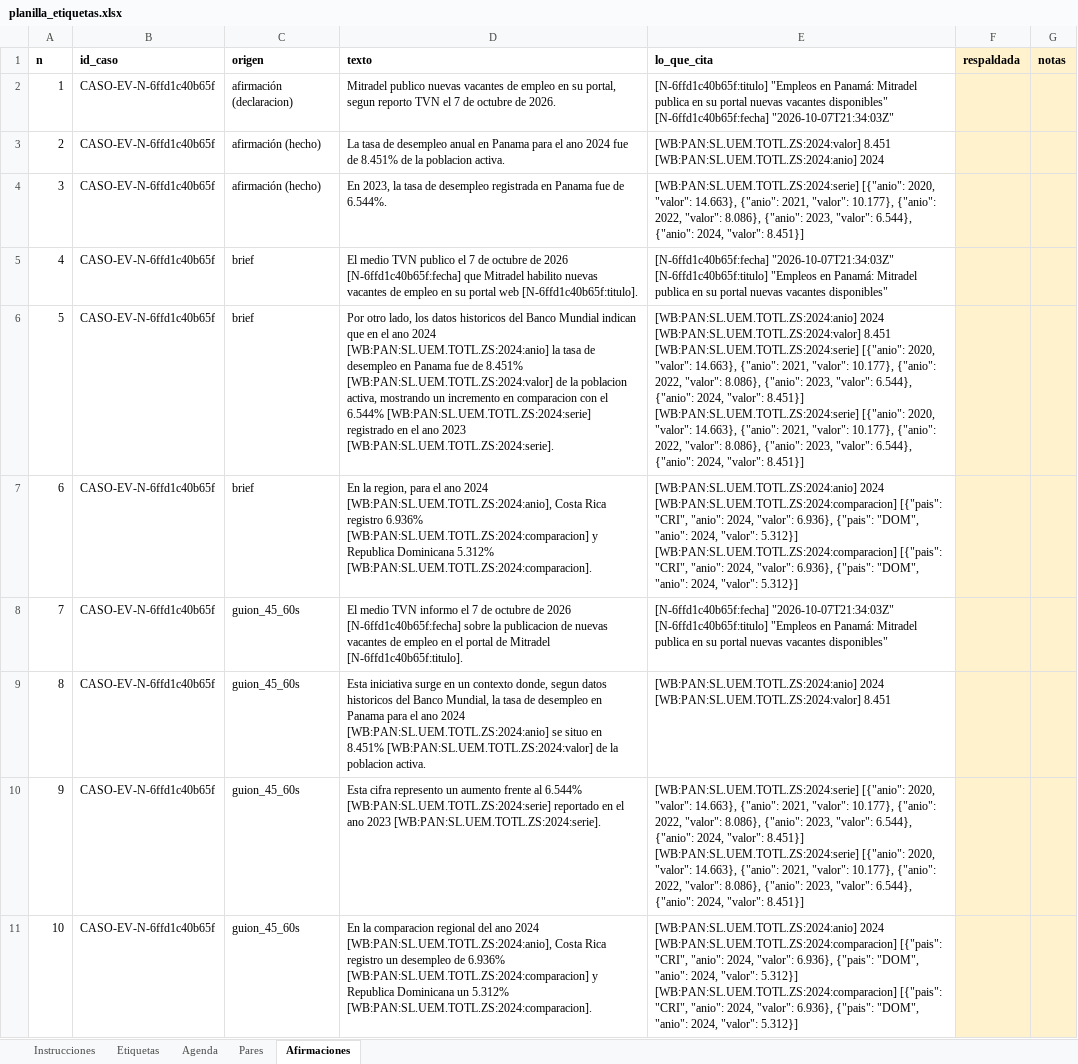
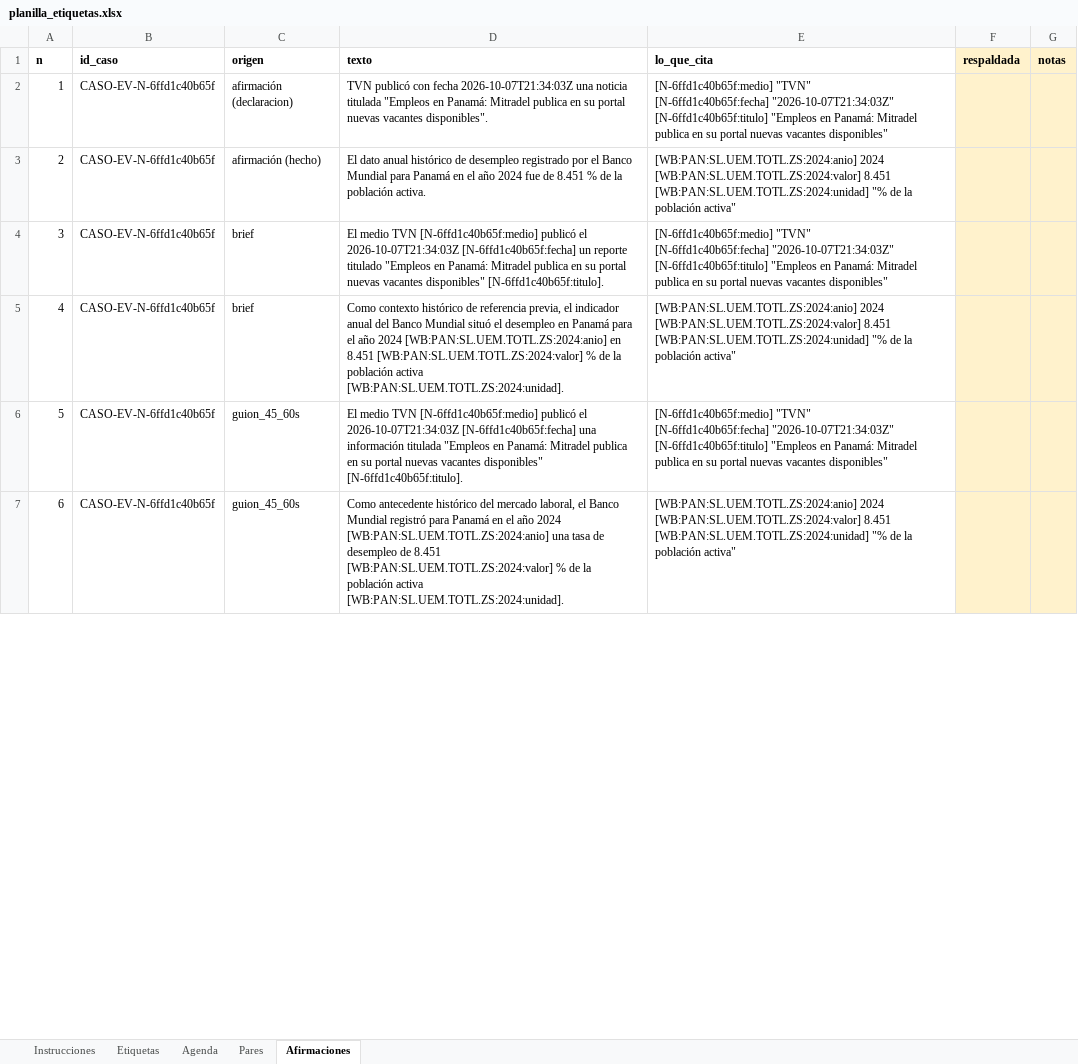
Before and after one commit to D4m0p/HackaIAthon, an Excel workbook: backend/eval/planilla_etiquetas.xlsx, sheet Afirmaciones, drawn as a sheet; only a part is shown; values as stored, in another font and other column widths than the file's, no borders; removed rows and columns are numbered as before the commit, all else as after; ↵ is a line break in a cell; the diff covers the shown part only; the diff names each change by its address in the sheet, - before the commit and + after, or states it on an @@ line.

Commit message:
Fichas: citar medio y unidad cuando se nombran, y bloquear fichas sin afirmaciones

```diff
--- a/backend/eval/planilla_etiquetas.xlsx (sheet Afirmaciones)
+++ b/backend/eval/planilla_etiquetas.xlsx (sheet Afirmaciones)
-D2 (texto): Mitradel publico nuevas vacantes de empleo en su portal, segun reporto TVN el 7 de octubre de 2026.
+D2 (texto): TVN publicó con fecha 2026-10-07T21:34:03Z una noticia titulada "Empleos en Panamá: Mitradel publica en su portal nuevas vacantes disponibles".
-E2 (lo_que_cita): [N-6ffd1c40b65f:titulo] "Empleos en Panamá: Mitradel publica en su portal nuevas vacantes disponibles" ↵ [N-6ffd1c40b65f:fecha] "2026-10-07T21:34:03Z"
+E2 (lo_que_cita): [N-6ffd1c40b65f:medio] "TVN" ↵ [N-6ffd1c40b65f:fecha] "2026-10-07T21:34:03Z" ↵ [N-6ffd1c40b65f:titulo] "Empleos en Panamá: Mitradel publica en su portal nuevas vacantes disponibles"
-D3 (texto): La tasa de desempleo anual en Panama para el ano 2024 fue de 8.451% de la poblacion activa.
+D3 (texto): El dato anual histórico de desempleo registrado por el Banco Mundial para Panamá en el año 2024 fue de 8.451 % de la población activa.
-E3 (lo_que_cita): [WB:PAN:SL.UEM.TOTL.ZS:2024:valor] 8.451 ↵ [WB:PAN:SL.UEM.TOTL.ZS:2024:anio] 2024
+E3 (lo_que_cita): [WB:PAN:SL.UEM.TOTL.ZS:2024:anio] 2024 ↵ [WB:PAN:SL.UEM.TOTL.ZS:2024:valor] 8.451 ↵ [WB:PAN:SL.UEM.TOTL.ZS:2024:unidad] "% de la población activa"
-row 4: 3 | CASO-EV-N-6ffd1c40b65f | afirmación (hecho) | En 2023, la tasa de desempleo registrada en Panama fue de 6.544%. | [WB:PAN:SL.UEM.TOTL.ZS:2024:serie] [{"anio": 2020, "valor": 14.663}, {"anio": 2021, "valor": 10.177}, {"anio": 2022, "valor": 8.086}, {"anio": 2023, "valor": 6.544}, {"anio": 2024, "valor": 8.451}]
@@ column A (n) renumbered from row 4 down @@
-D4 (texto): …medio TVN publico el 7 de octubre de 2026 [N-6ffd1c40b65f:fecha] que Mitradel habilito nuevas vacantes de empleo en su portal web [N-6ffd1c40b65f:titulo].
+D4 (texto): …medio TVN [N-6ffd1c40b65f:medio] publicó el 2026-10-07T21:34:03Z [N-6ffd1c40b65f:fecha] un reporte titulado "Empleos en Panamá: Mitradel publica en su portal nuevas vacantes disponibles" [N-6ffd1c40b65f:titulo].
-E4 (lo_que_cita): [N-6ffd1c40b65f:fecha] "2026-10-07T21:34:03Z"…
+E4 (lo_que_cita): [N-6ffd1c40b65f:medio] "TVN" ↵ [N-6ffd1c40b65f:fecha] "2026-10-07T21:34:03Z"…
-D5 (texto): Por otro lado, los datos historicos del Banco Mundial indican que en el ano 2024 [WB:PAN:SL.UEM.TOTL.ZS:2024:anio] la tasa de desempleo en Panama fue de 8.451% [WB:PAN:SL.UEM.TOTL.ZS:2024:valor] de la poblacion activa, mostrando un incremento en comparacion con el 6.544% [WB:PAN:SL.UEM.TOTL.ZS:2024:serie] registrado en el ano 2023 [WB:PAN:SL.UEM.TOTL.ZS:2024:serie].
+D5 (texto): Como contexto histórico de referencia previa, el indicador anual del Banco Mundial situó el desempleo en Panamá para el año 2024 [WB:PAN:SL.UEM.TOTL.ZS:2024:anio] en 8.451 [WB:PAN:SL.UEM.TOTL.ZS:2024:valor] % de la población activa [WB:PAN:SL.UEM.TOTL.ZS:2024:unidad].
-E5 (lo_que_cita): …[WB:PAN:SL.UEM.TOTL.ZS:2024:valor] 8.451 ↵ [WB:PAN:SL.UEM.TOTL.ZS:2024:serie] [{"anio": 2020, "valor": 14.663}, {"anio": 2021, "valor": 10.177}, {"anio": 2022, "valor": 8.086}, {"anio": 2023, "valor": 6.544}, {"anio": 2024, "valor": 8.451}] ↵ [WB:PAN:SL.UEM.TOTL.ZS:2024:serie] [{"anio": 2020, "valor": 14.663}, {"anio": 2021, "valor": 10.177}, {"anio": 2022, "valor": 8.086}, {"anio": 2023, "valor": 6.544}, {"anio": 2024, "valor": 8.451}]
+E5 (lo_que_cita): …[WB:PAN:SL.UEM.TOTL.ZS:2024:valor] 8.451 ↵ [WB:PAN:SL.UEM.TOTL.ZS:2024:unidad] "% de la población activa"
-row 7: 6 | CASO-EV-N-6ffd1c40b65f | brief | En la region, para el ano 2024 [WB:PAN:SL.UEM.TOTL.ZS:2024:anio], Costa Rica registro 6.936% [WB:PAN:SL.UEM.TOTL.ZS:2024:comparacion] y Republica Dominicana 5.312% [WB:PAN:SL.UEM.TOTL.ZS:2024:comparacion]. | [WB:PAN:SL.UEM.TOTL.ZS:2024:anio] 2024 ↵ [WB:PAN:SL.UEM.TOTL.ZS:2024:comparacion] [{"pais": "CRI", "anio": 2024, "valor": 6.936}, {"pais": "DOM", "anio": 2024, "valor": 5.312}] ↵ [WB:PAN:SL.UEM.TOTL.ZS:2024:comparacion] [{"pais": "CRI", "anio": 2024, "valor": 6.936}, {"pais": "DOM", "anio": 2024, "valor": 5.312}]
-D6 (texto): …medio TVN informo el 7 de octubre de 2026 [N-6ffd1c40b65f:fecha] sobre la publicacion de nuevas vacantes de empleo en el portal de Mitradel [N-6ffd1c40b65f:titulo].
+D6 (texto): …medio TVN [N-6ffd1c40b65f:medio] publicó el 2026-10-07T21:34:03Z [N-6ffd1c40b65f:fecha] una información titulada "Empleos en Panamá: Mitradel publica en su portal nuevas vacantes disponibles" [N-6ffd1c40b65f:titulo].
-E6 (lo_que_cita): [N-6ffd1c40b65f:fecha] "2026-10-07T21:34:03Z"…
+E6 (lo_que_cita): [N-6ffd1c40b65f:medio] "TVN" ↵ [N-6ffd1c40b65f:fecha] "2026-10-07T21:34:03Z"…
-D7 (texto): Esta iniciativa surge en un contexto donde, segun datos historicos del Banco Mundial, la tasa de desempleo en Panama para el ano 2024 [WB:PAN:SL.UEM.TOTL.ZS:2024:anio] se situo en 8.451% [WB:PAN:SL.UEM.TOTL.ZS:2024:valor] de la poblacion activa.
+D7 (texto): Como antecedente histórico del mercado laboral, el Banco Mundial registró para Panamá en el año 2024 [WB:PAN:SL.UEM.TOTL.ZS:2024:anio] una tasa de desempleo de 8.451 [WB:PAN:SL.UEM.TOTL.ZS:2024:valor] % de la población activa [WB:PAN:SL.UEM.TOTL.ZS:2024:unidad].
-E7 (lo_que_cita): …[WB:PAN:SL.UEM.TOTL.ZS:2024:valor] 8.451
+E7 (lo_que_cita): …[WB:PAN:SL.UEM.TOTL.ZS:2024:valor] 8.451 ↵ [WB:PAN:SL.UEM.TOTL.ZS:2024:unidad] "% de la población activa"
-row 10: 9 | CASO-EV-N-6ffd1c40b65f | guion_45_60s | Esta cifra represento un aumento frente al 6.544% [WB:PAN:SL.UEM.TOTL.ZS:2024:serie] reportado en el ano 2023 [WB:PAN:SL.UEM.TOTL.ZS:2024:serie]. | [WB:PAN:SL.UEM.TOTL.ZS:2024:serie] [{"anio": 2020, "valor": 14.663}, {"anio": 2021, "valor": 10.177}, {"anio": 2022, "valor": 8.086}, {"anio": 2023, "valor": 6.544}, {"anio": 2024, "valor": 8.451}] ↵ [WB:PAN:SL.UEM.TOTL.ZS:2024:serie] [{"anio": 2020, "valor": 14.663}, {"anio": 2021, "valor": 10.177}, {"anio": 2022, "valor": 8.086}, {"anio": 2023, "valor": 6.544}, {"anio": 2024, "valor": 8.451}]
-row 11: 10 | CASO-EV-N-6ffd1c40b65f | guion_45_60s | En la comparacion regional del ano 2024 [WB:PAN:SL.UEM.TOTL.ZS:2024:anio], Costa Rica registro un desempleo de 6.936% [WB:PAN:SL.UEM.TOTL.ZS:2024:comparacion] y Republica Dominicana un 5.312% [WB:PAN:SL.UEM.TOTL.ZS:2024:comparacion]. | [WB:PAN:SL.UEM.TOTL.ZS:2024:anio] 2024 ↵ [WB:PAN:SL.UEM.TOTL.ZS:2024:comparacion] [{"pais": "CRI", "anio": 2024, "valor": 6.936}, {"pais": "DOM", "anio": 2024, "valor": 5.312}] ↵ [WB:PAN:SL.UEM.TOTL.ZS:2024:comparacion] [{"pais": "CRI", "anio": 2024, "valor": 6.936}, {"pais": "DOM", "anio": 2024, "valor": 5.312}]
```
Also changed, not shown: 6 removed rows and 27 edited cells elsewhere in this sheet, backend/eval/planilla_juez_ia.xlsx, 9 other files.
